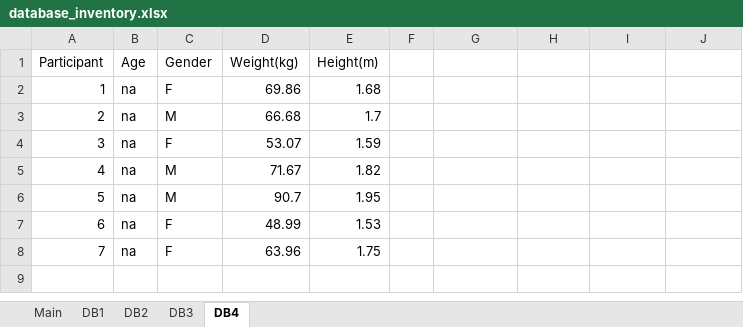
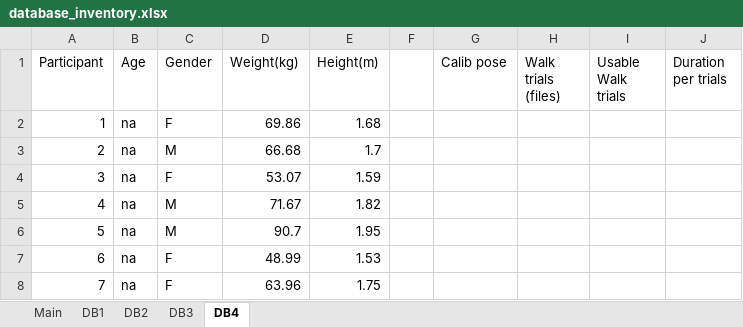
Before and after one commit to perlasqr/TeamProject_BioMAC, an Excel workbook: data/database_inventory.xlsx, sheet DB4, drawn as a sheet; values as stored, in another font and other column widths than the file's, no borders; the diff names each change by its address in the sheet, - before the commit and + after, or states it on an @@ line.

```diff
--- a/data/database_inventory.xlsx (sheet DB4)
+++ b/data/database_inventory.xlsx (sheet DB4)
-G1: (empty)
+G1: Calib pose
-H1: (empty)
+H1: Walk trials (files)
-I1: (empty)
+I1: Usable Walk trials
-J1: (empty)
+J1: Duration per trials
```
Also changed, not shown: sheet DB3, sheet DB2, sheet DB1, 1 other file.
